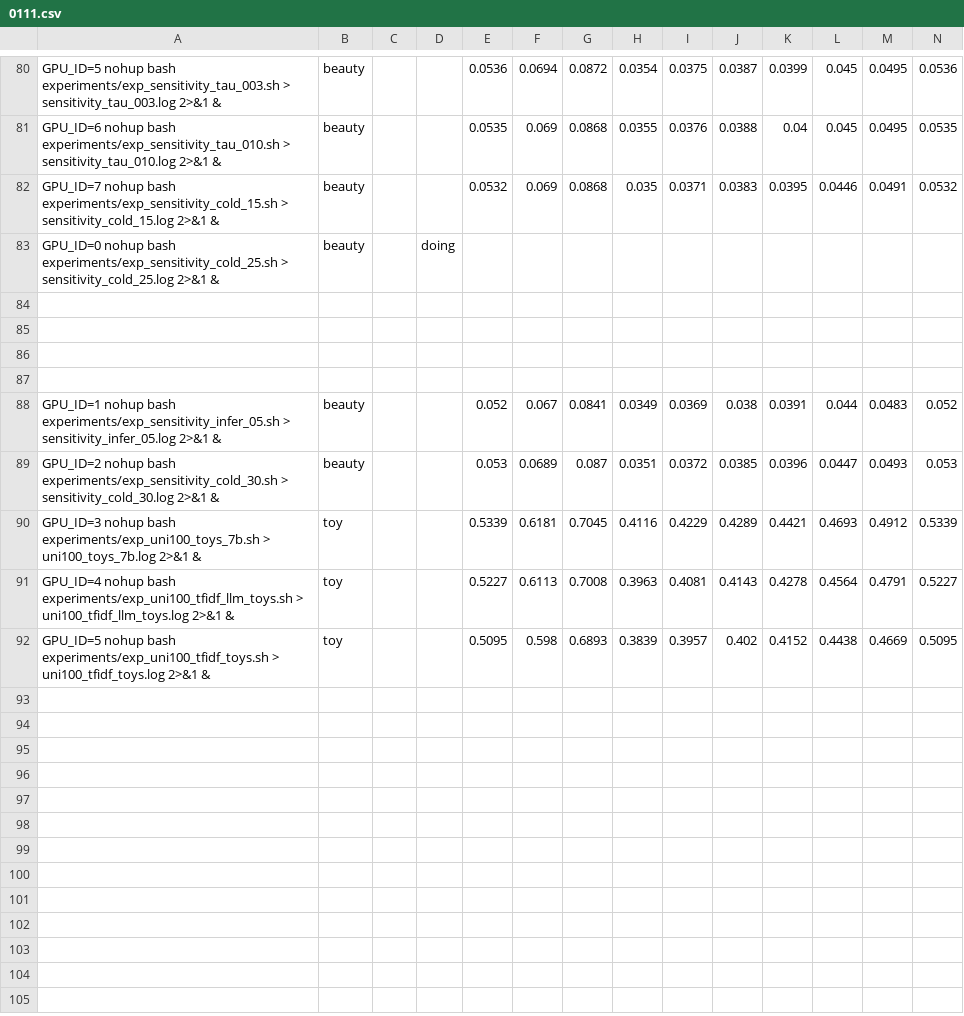
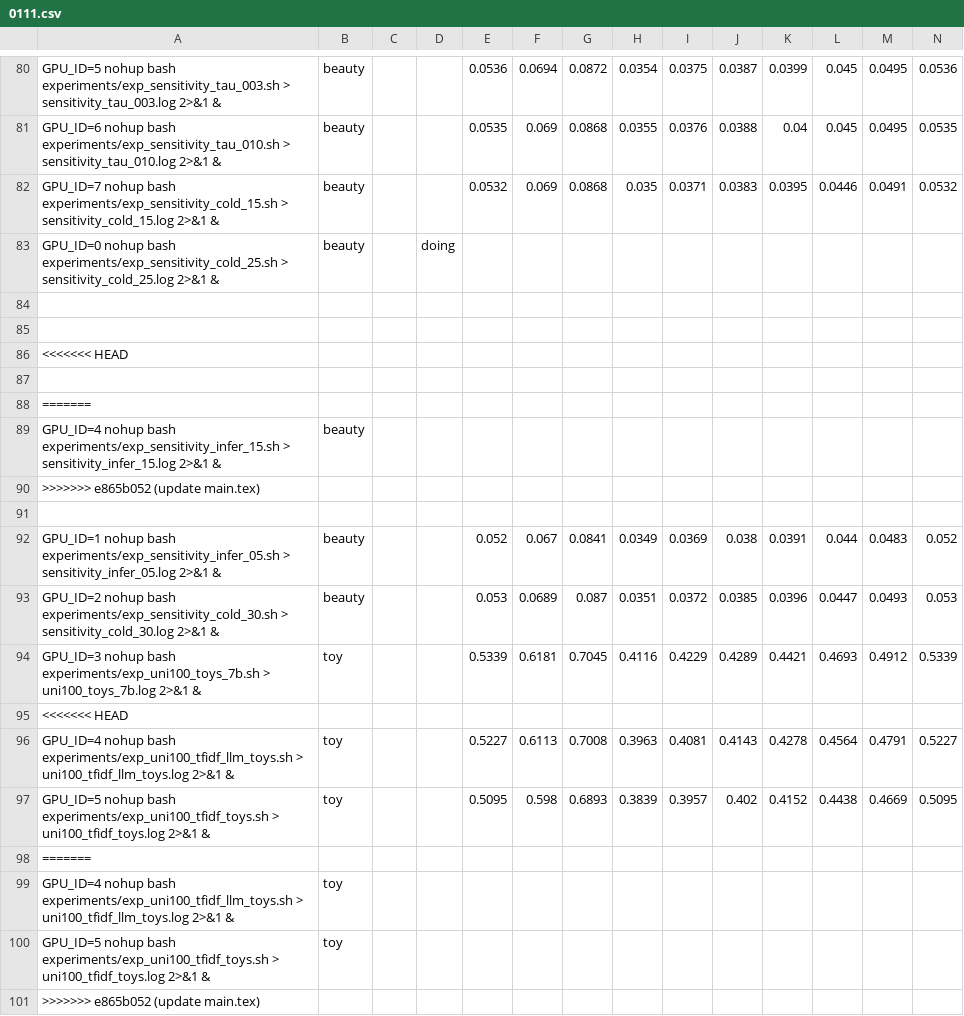
Before and after one commit to lvchao0428/RecBole, a CSV file: paper_sigir/0111.csv, drawn as a sheet; only a part is shown, gaps mark what is left out; rows hold the shown columns only; the diff names each change by its address in the sheet, - before the commit and + after, or states it on an @@ line.

Commit message:
update main.tex

```diff
--- a/paper_sigir/0111.csv
+++ b/paper_sigir/0111.csv
+row 86: <<<<<<< HEAD
+row 88: =======
+row 89: GPU_ID=4 nohup bash experiments/exp_sensitivity_infer_15.sh > sensitivity_infer_15.log 2>&1 & | beauty
+row 90: >>>>>>> e865b052 (update main.tex)
+row 95: <<<<<<< HEAD
+row 98: =======
+row 99: GPU_ID=4 nohup bash experiments/exp_uni100_tfidf_llm_toys.sh > uni100_tfidf_llm_toys.log 2>&1 & | toy
+row 100: GPU_ID=5 nohup bash experiments/exp_uni100_tfidf_toys.sh > uni100_tfidf_toys.log 2>&1 & | toy
+row 101: >>>>>>> e865b052 (update main.tex)
```
Also changed, not shown: 4 other files.
